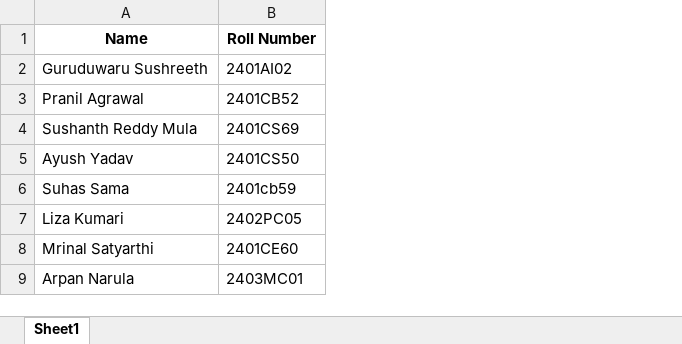
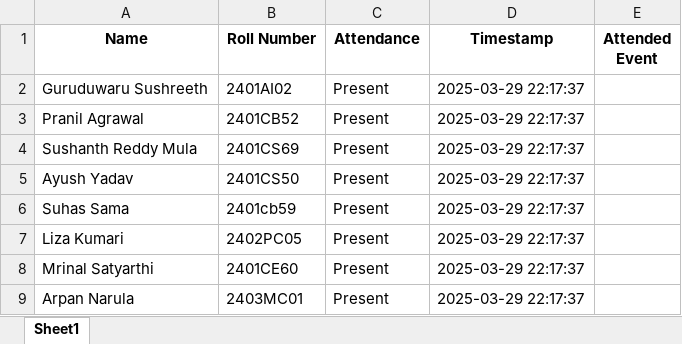
Before and after one commit to riseuppant/QrGenerator, an Excel workbook: Excel Sheets/Yoga Session_students.xlsx, sheet Sheet1, drawn as a sheet; only a part is shown; values as stored, in another font and other column widths than the file's, no borders; the diff names each change by its address in the sheet, - before the commit and + after, or states it on an @@ line.

```diff
--- a/Excel Sheets/Yoga Session_students.xlsx (sheet Sheet1)
+++ b/Excel Sheets/Yoga Session_students.xlsx (sheet Sheet1)
+column C (Attendance), rows 2-9: all Present
+column D (Timestamp), rows 2-9: all 2025-03-29 22:17:37
+column E (Attended Event), empty
```
Also changed, not shown: 1 other file.
